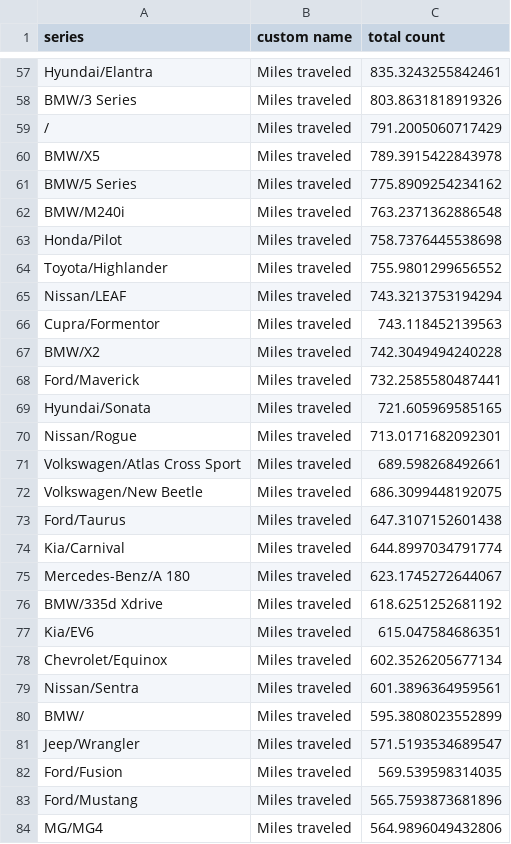
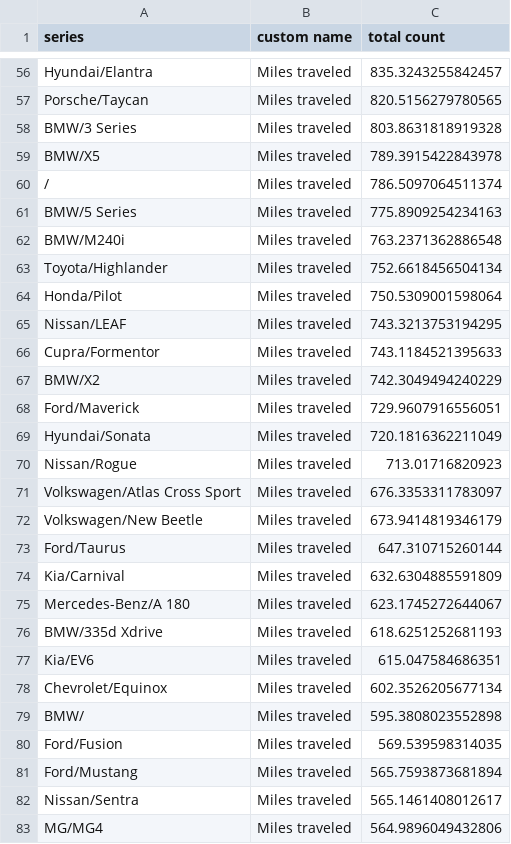
Before and after one commit to ClutchEngineering/sidecar.clutch.engineering, a CSV file: Sources/gensite/export-carplay-distance-traveled-by-model-yesterday.csv, drawn as a sheet; only a part is shown, gaps mark what is left out; removed rows and columns are numbered as before the commit, all else as after; the diff covers the shown part only; the diff names each change by its address in the sheet, - before the commit and + after, or states it on an @@ line.

```diff
--- a/Sources/gensite/export-carplay-distance-traveled-by-model-yesterday.csv
+++ b/Sources/gensite/export-carplay-distance-traveled-by-model-yesterday.csv
-C56 (total count): 835.3243255842461
+C56 (total count): 835.3243255842457
+row 57: Porsche/Taycan | Miles traveled | 820.5156279780565
-C58 (total count): 803.8631818919326
+C58 (total count): 803.8631818919328
-row 59: / | Miles traveled | 791.2005060717429
+row 60: / | Miles traveled | 786.5097064511374
-C61 (total count): 775.8909254234162
+C61 (total count): 775.8909254234163
-row 63: Honda/Pilot | Miles traveled | 758.7376445538698
-C63 (total count): 755.9801299656552
+C63 (total count): 752.6618456504134
+row 64: Honda/Pilot | Miles traveled | 750.5309001598064
-C65 (total count): 743.3213753194294
+C65 (total count): 743.3213753194295
-C66 (total count): 743.118452139563
+C66 (total count): 743.1184521395633
-C67 (total count): 742.3049494240228
+C67 (total count): 742.3049494240229
-C68 (total count): 732.2585580487441
+C68 (total count): 729.9607916556051
-C69 (total count): 721.605969585165
+C69 (total count): 720.1816362211049
-C70 (total count): 713.0171682092301
+C70 (total count): 713.01716820923
-C71 (total count): 689.598268492661
+C71 (total count): 676.3353311783097
-C72 (total count): 686.3099448192075
+C72 (total count): 673.9414819346179
-C73 (total count): 647.3107152601438
+C73 (total count): 647.310715260144
-C74 (total count): 644.8997034791774
+C74 (total count): 632.6304885591809
-C76 (total count): 618.6251252681192
+C76 (total count): 618.6251252681193
-row 79: Nissan/Sentra | Miles traveled | 601.3896364959561
-C79 (total count): 595.3808023552899
+C79 (total count): 595.3808023552898
-row 81: Jeep/Wrangler | Miles traveled | 571.5193534689547
-C81 (total count): 565.7593873681896
+C81 (total count): 565.7593873681894
+row 82: Nissan/Sentra | Miles traveled | 565.1461408012617
```
Also changed, not shown: 13 added rows, 13 removed rows and 80 edited cells elsewhere in this file, Sources/gensite/export-carplay-drivers-by-model.csv.
